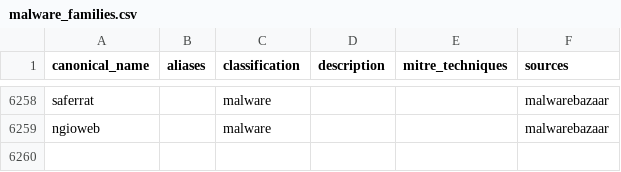
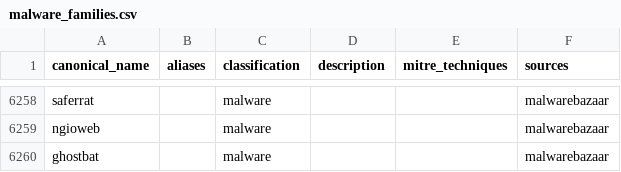
Before and after one commit to elchacal801/threat-intel-reference, a CSV file: data/normalized/malware_families.csv, drawn as a sheet; only a part is shown, gaps mark what is left out; the diff names each change by its address in the sheet, - before the commit and + after, or states it on an @@ line.

```diff
--- a/data/normalized/malware_families.csv
+++ b/data/normalized/malware_families.csv
+row 6260: ghostbat |  | malware |  |  | malwarebazaar
```
Also changed, not shown: data/normalized/behavioral_indicators.csv, data/normalized/pup_pua_samples.csv, 12 other files.
